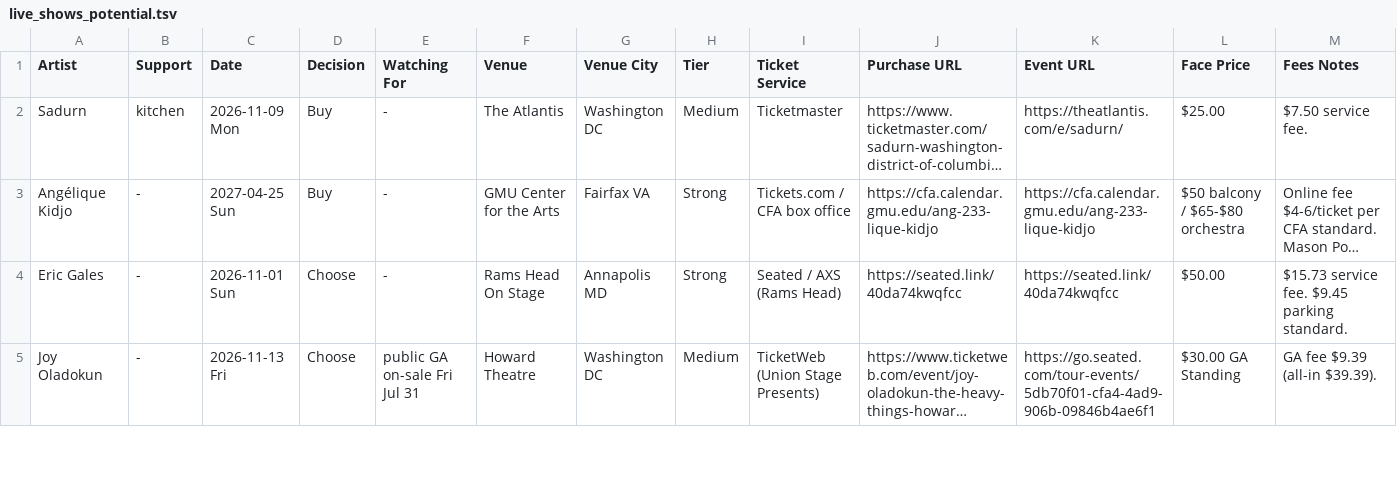
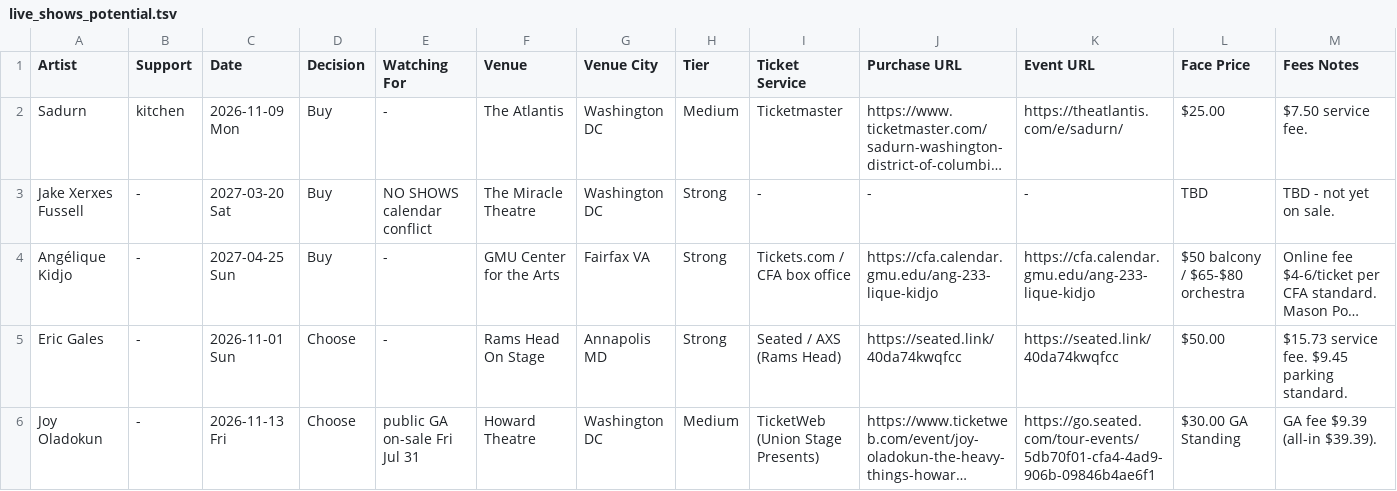
Before and after one commit to dan2bit/live-shows, a TSV file: data/live_shows_potential.tsv, drawn as a sheet; only a part is shown; long unchanged cells end in …; rows hold the shown columns only; the diff names each change by its address in the sheet, - before the commit and + after, or states it on an @@ line.

Commit message:
archiving 2026-09 files
- also added JXF to potentials as a buy
- added fast-track watcher note to DATA_WRITE_PROTOCOLS

```diff
--- a/data/live_shows_potential.tsv
+++ b/data/live_shows_potential.tsv
+row 3: Jake Xerxes Fussell | - | 2027-03-20 Sat | Buy | NO SHOWS calendar conflict | The Miracle Theatre | Washington DC | Strong | - | - | - | TBD | TBD - not yet on sale.
```
Also changed, not shown: 11 other files.
